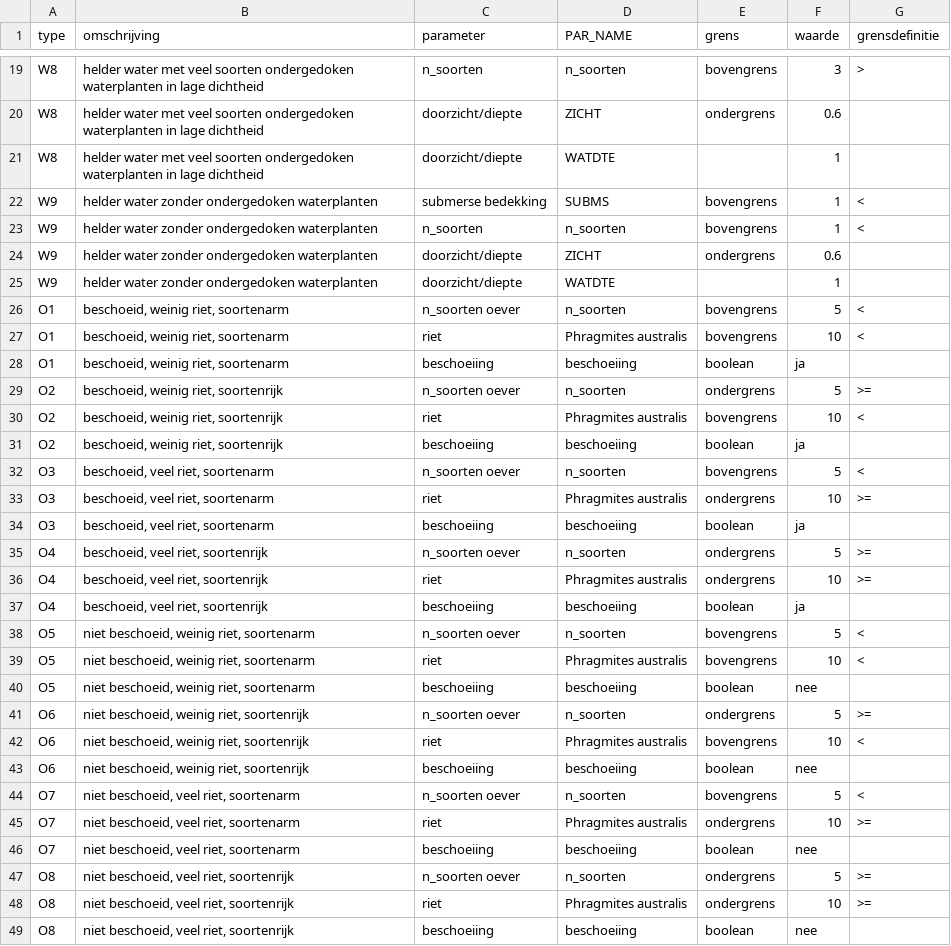
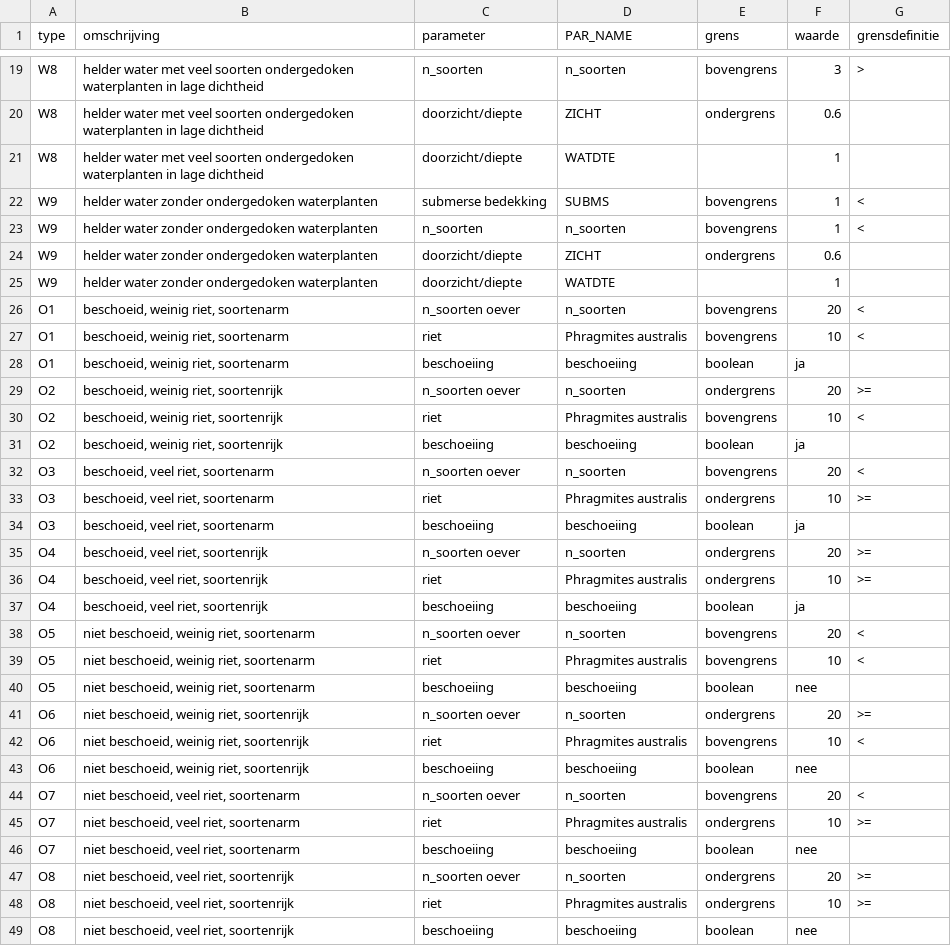
Before and after one commit to gerardhros/WaternetAnalyse, a CSV file: hydrobiologie/grenswaarden_est.csv, drawn as a sheet; only a part is shown, gaps mark what is left out.

```diff
--- a/hydrobiologie/grenswaarden_est.csv
+++ b/hydrobiologie/grenswaarden_est.csv
@@ -25,24 +25,24 @@ W9;helder water zonder ondergedoken waterplanten;doorzicht/diepte;ZICHT;ondergre
 W9;helder water zonder ondergedoken waterplanten;doorzicht/diepte;WATDTE;;1;
-O1;beschoeid, weinig riet, soortenarm;n_soorten oever;n_soorten;bovengrens;5;<
+O1;beschoeid, weinig riet, soortenarm;n_soorten oever;n_soorten;bovengrens;20;<
 O1;beschoeid, weinig riet, soortenarm;riet;Phragmites australis;bovengrens;10;<
 O1;beschoeid, weinig riet, soortenarm;beschoeiing;beschoeiing;boolean;ja;
-O2;beschoeid, weinig riet, soortenrijk;n_soorten oever;n_soorten;ondergrens;5;>=
+O2;beschoeid, weinig riet, soortenrijk;n_soorten oever;n_soorten;ondergrens;20;>=
 O2;beschoeid, weinig riet, soortenrijk;riet;Phragmites australis;bovengrens;10;<
 O2;beschoeid, weinig riet, soortenrijk;beschoeiing;beschoeiing;boolean;ja;
-O3;beschoeid, veel riet, soortenarm;n_soorten oever;n_soorten;bovengrens;5;<
+O3;beschoeid, veel riet, soortenarm;n_soorten oever;n_soorten;bovengrens;20;<
 O3;beschoeid, veel riet, soortenarm;riet;Phragmites australis;ondergrens;10;>=
 O3;beschoeid, veel riet, soortenarm;beschoeiing;beschoeiing;boolean;ja;
-O4;beschoeid, veel riet, soortenrijk;n_soorten oever;n_soorten;ondergrens;5;>=
+O4;beschoeid, veel riet, soortenrijk;n_soorten oever;n_soorten;ondergrens;20;>=
 O4;beschoeid, veel riet, soortenrijk;riet;Phragmites australis;ondergrens;10;>=
 O4;beschoeid, veel riet, soortenrijk;beschoeiing;beschoeiing;boolean;ja;
-O5;niet beschoeid, weinig riet, soortenarm;n_soorten oever;n_soorten;bovengrens;5;<
+O5;niet beschoeid, weinig riet, soortenarm;n_soorten oever;n_soorten;bovengrens;20;<
 O5;niet beschoeid, weinig riet, soortenarm;riet;Phragmites australis;bovengrens;10;<
 O5;niet beschoeid, weinig riet, soortenarm;beschoeiing;beschoeiing;boolean;nee;
-O6;niet beschoeid, weinig riet, soortenrijk;n_soorten oever;n_soorten;ondergrens;5;>=
+O6;niet beschoeid, weinig riet, soortenrijk;n_soorten oever;n_soorten;ondergrens;20;>=
 O6;niet beschoeid, weinig riet, soortenrijk;riet;Phragmites australis;bovengrens;10;<
 O6;niet beschoeid, weinig riet, soortenrijk;beschoeiing;beschoeiing;boolean;nee;
-O7;niet beschoeid, veel riet, soortenarm;n_soorten oever;n_soorten;bovengrens;5;<
+O7;niet beschoeid, veel riet, soortenarm;n_soorten oever;n_soorten;bovengrens;20;<
 O7;niet beschoeid, veel riet, soortenarm;riet;Phragmites australis;ondergrens;10;>=
 O7;niet beschoeid, veel riet, soortenarm;beschoeiing;beschoeiing;boolean;nee;
-O8;niet beschoeid, veel riet, soortenrijk;n_soorten oever;n_soorten;ondergrens;5;>=
+O8;niet beschoeid, veel riet, soortenrijk;n_soorten oever;n_soorten;ondergrens;20;>=
 O8;niet beschoeid, veel riet, soortenrijk;riet;Phragmites australis;ondergrens;10;>=
```
Also changed, not shown: data/EAG_Opp_kenmerken_20200218.csv, data/maatregelenKRW_20200320.csv, 19 other files.
